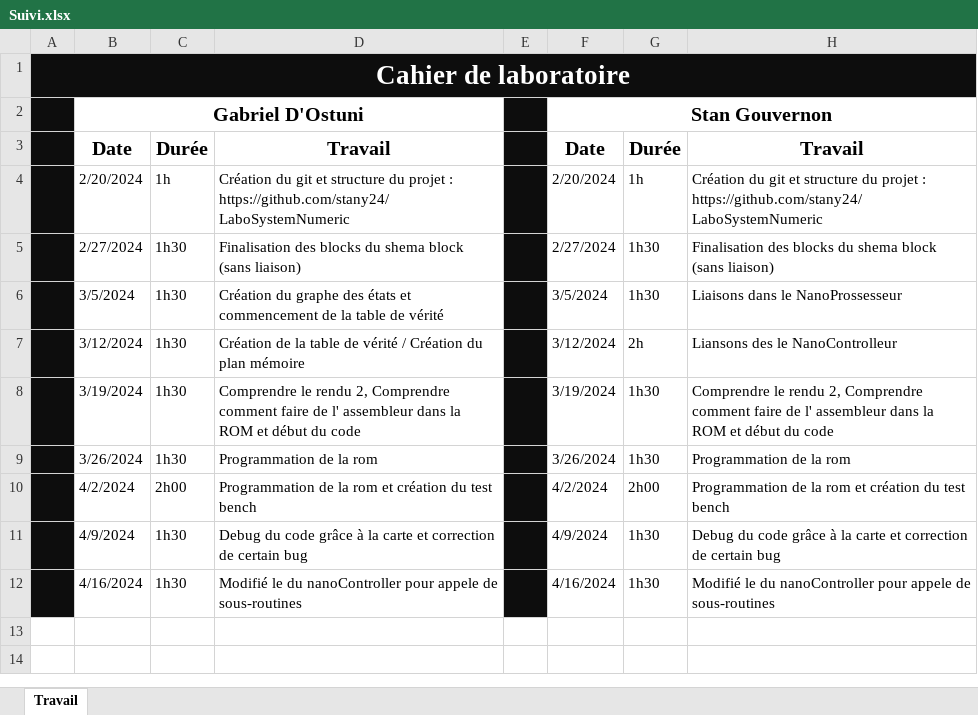
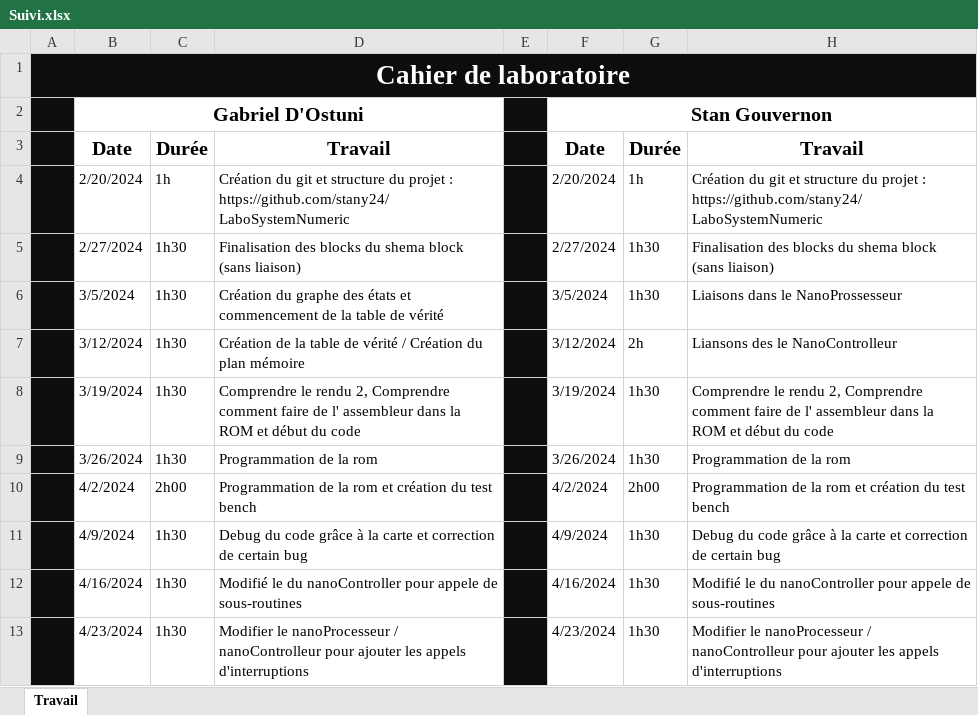
Before and after one commit to stany24/LaboSystemNumeric, an Excel workbook: Suivi.xlsx, sheet Travail, drawn as a sheet; values as stored, in another font and other column widths than the file's, no borders; the diff names each change by its address in the sheet, - before the commit and + after, or states it on an @@ line.

Commit message:
Nouveau Suivi

```diff
--- a/Suivi.xlsx (sheet Travail)
+++ b/Suivi.xlsx (sheet Travail)
+row 13:  | 4/23/2024 | 1h30 | Modifier le nanoProcesseur / nanoControlleur pour ajouter les appels d'interruptions |  | 4/23/2024 | 1h30 | Modifier le nanoProcesseur / nanoControlleur pour ajouter les appels d'interruptions
```
Also changed, not shown: Rendu_3/MemoryMap.xlsx, Rendu_3/VerityTable.xlsx.
